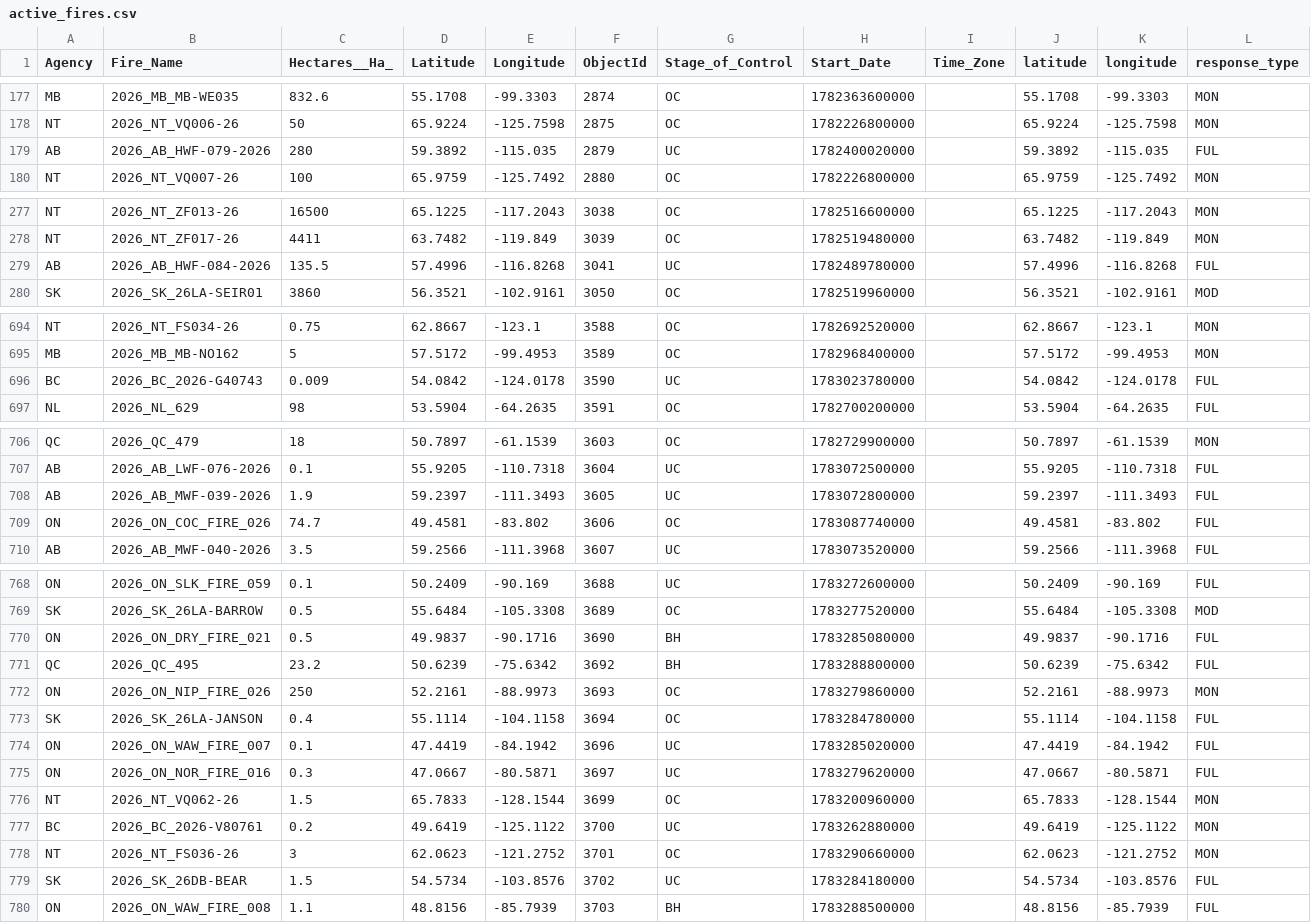
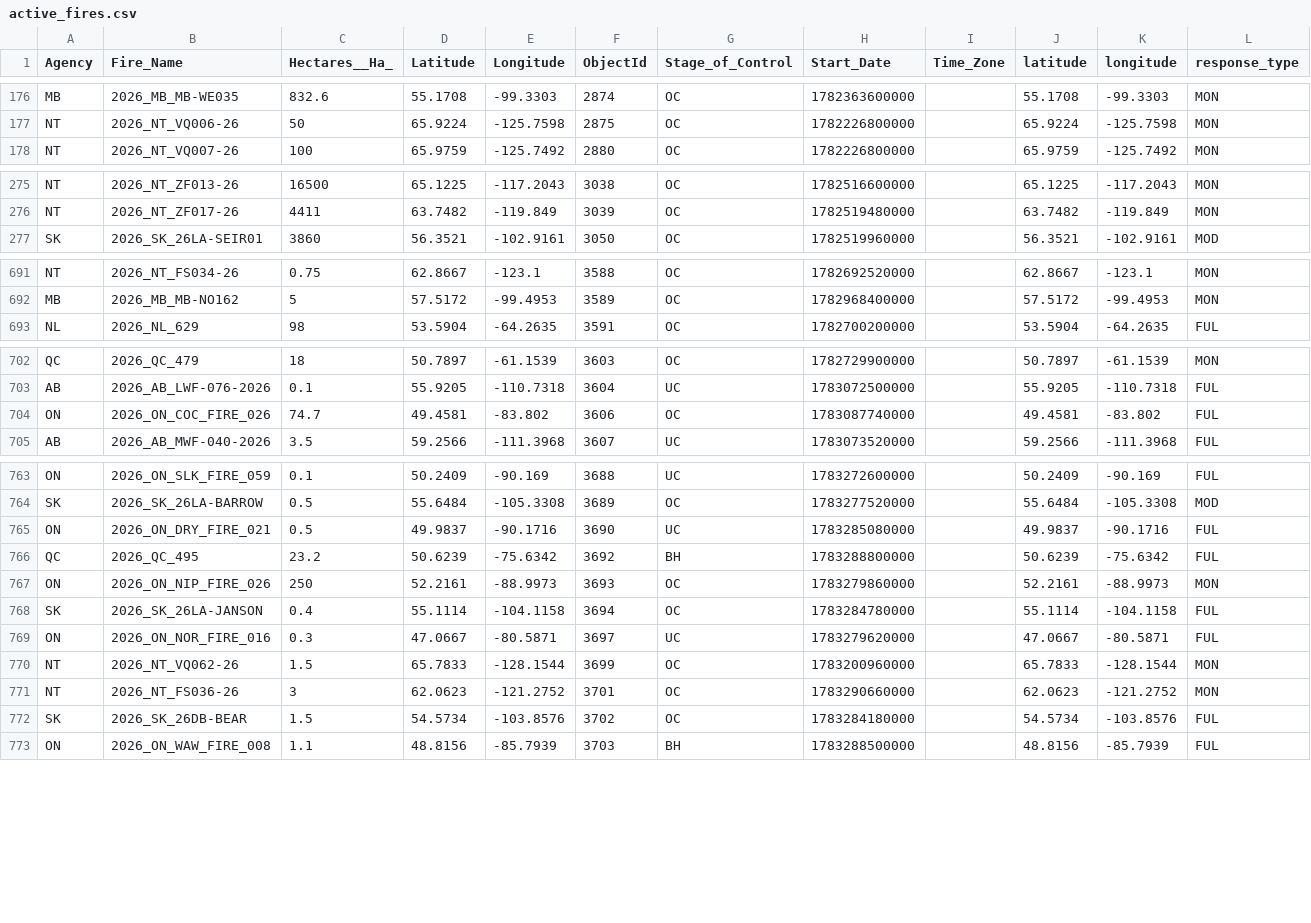
Before and after one commit to romith05/wildfire-dashboard-public, a CSV file: public_dashboard_bundle/data/active_fires.csv, drawn as a sheet; only a part is shown, gaps mark what is left out; the diff covers the shown part only.

```diff
--- a/public_dashboard_bundle/data/active_fires.csv
+++ b/public_dashboard_bundle/data/active_fires.csv
@@ -178,3 +177,2 @@ MB,2026_MB_MB-WE035,832.6,55.1708,-99.3303,2874,OC,1782363600000,,55.1708,-99.33
 NT,2026_NT_VQ006-26,50,65.9224,-125.7598,2875,OC,1782226800000,,65.9224,-125.7598,MON
-AB,2026_AB_HWF-079-2026,280,59.3892,-115.035,2879,UC,1782400020000,,59.3892,-115.035,FUL
 NT,2026_NT_VQ007-26,100,65.9759,-125.7492,2880,OC,1782226800000,,65.9759,-125.7492,MON
@@ -278,3 +276,2 @@ NT,2026_NT_ZF013-26,16500,65.1225,-117.2043,3038,OC,1782516600000,,65.1225,-117.
 NT,2026_NT_ZF017-26,4411,63.7482,-119.849,3039,OC,1782519480000,,63.7482,-119.849,MON
-AB,2026_AB_HWF-084-2026,135.5,57.4996,-116.8268,3041,UC,1782489780000,,57.4996,-116.8268,FUL
 SK,2026_SK_26LA-SEIR01,3860,56.3521,-102.9161,3050,OC,1782519960000,,56.3521,-102.9161,MOD
@@ -695,3 +692,2 @@ NT,2026_NT_FS034-26,0.75,62.8667,-123.1,3588,OC,1782692520000,,62.8667,-123.1,MO
 MB,2026_MB_MB-NO162,5,57.5172,-99.4953,3589,OC,1782968400000,,57.5172,-99.4953,MON
-BC,2026_BC_2026-G40743,0.009,54.0842,-124.0178,3590,UC,1783023780000,,54.0842,-124.0178,FUL
 NL,2026_NL_629,98,53.5904,-64.2635,3591,OC,1782700200000,,53.5904,-64.2635,FUL
@@ -707,3 +703,2 @@ QC,2026_QC_479,18,50.7897,-61.1539,3603,OC,1782729900000,,50.7897,-61.1539,MON
 AB,2026_AB_LWF-076-2026,0.1,55.9205,-110.7318,3604,UC,1783072500000,,55.9205,-110.7318,FUL
-AB,2026_AB_MWF-039-2026,1.9,59.2397,-111.3493,3605,UC,1783072800000,,59.2397,-111.3493,FUL
 ON,2026_ON_COC_FIRE_026,74.7,49.4581,-83.802,3606,OC,1783087740000,,49.4581,-83.802,FUL
@@ -769,3 +764,3 @@ ON,2026_ON_SLK_FIRE_059,0.1,50.2409,-90.169,3688,UC,1783272600000,,50.2409,-90.1
 SK,2026_SK_26LA-BARROW,0.5,55.6484,-105.3308,3689,OC,1783277520000,,55.6484,-105.3308,MOD
-ON,2026_ON_DRY_FIRE_021,0.5,49.9837,-90.1716,3690,BH,1783285080000,,49.9837,-90.1716,FUL
+ON,2026_ON_DRY_FIRE_021,0.5,49.9837,-90.1716,3690,UC,1783285080000,,49.9837,-90.1716,FUL
 QC,2026_QC_495,23.2,50.6239,-75.6342,3692,BH,1783288800000,,50.6239,-75.6342,FUL
@@ -773,8 +768,6 @@ ON,2026_ON_NIP_FIRE_026,250,52.2161,-88.9973,3693,OC,1783279860000,,52.2161,-88.
 SK,2026_SK_26LA-JANSON,0.4,55.1114,-104.1158,3694,OC,1783284780000,,55.1114,-104.1158,FUL
-ON,2026_ON_WAW_FIRE_007,0.1,47.4419,-84.1942,3696,UC,1783285020000,,47.4419,-84.1942,FUL
 ON,2026_ON_NOR_FIRE_016,0.3,47.0667,-80.5871,3697,UC,1783279620000,,47.0667,-80.5871,FUL
 NT,2026_NT_VQ062-26,1.5,65.7833,-128.1544,3699,OC,1783200960000,,65.7833,-128.1544,MON
-BC,2026_BC_2026-V80761,0.2,49.6419,-125.1122,3700,UC,1783262880000,,49.6419,-125.1122,MON
 NT,2026_NT_FS036-26,3,62.0623,-121.2752,3701,OC,1783290660000,,62.0623,-121.2752,MON
-SK,2026_SK_26DB-BEAR,1.5,54.5734,-103.8576,3702,UC,1783284180000,,54.5734,-103.8576,FUL
+SK,2026_SK_26DB-BEAR,1.5,54.5734,-103.8576,3702,OC,1783284180000,,54.5734,-103.8576,FUL
 ON,2026_ON_WAW_FIRE_008,1.1,48.8156,-85.7939,3703,BH,1783288500000,,48.8156,-85.7939,FUL
```
Also changed, not shown: 5 added rows, 2 removed rows and 36 edited cells elsewhere in this file, 10 other files.
